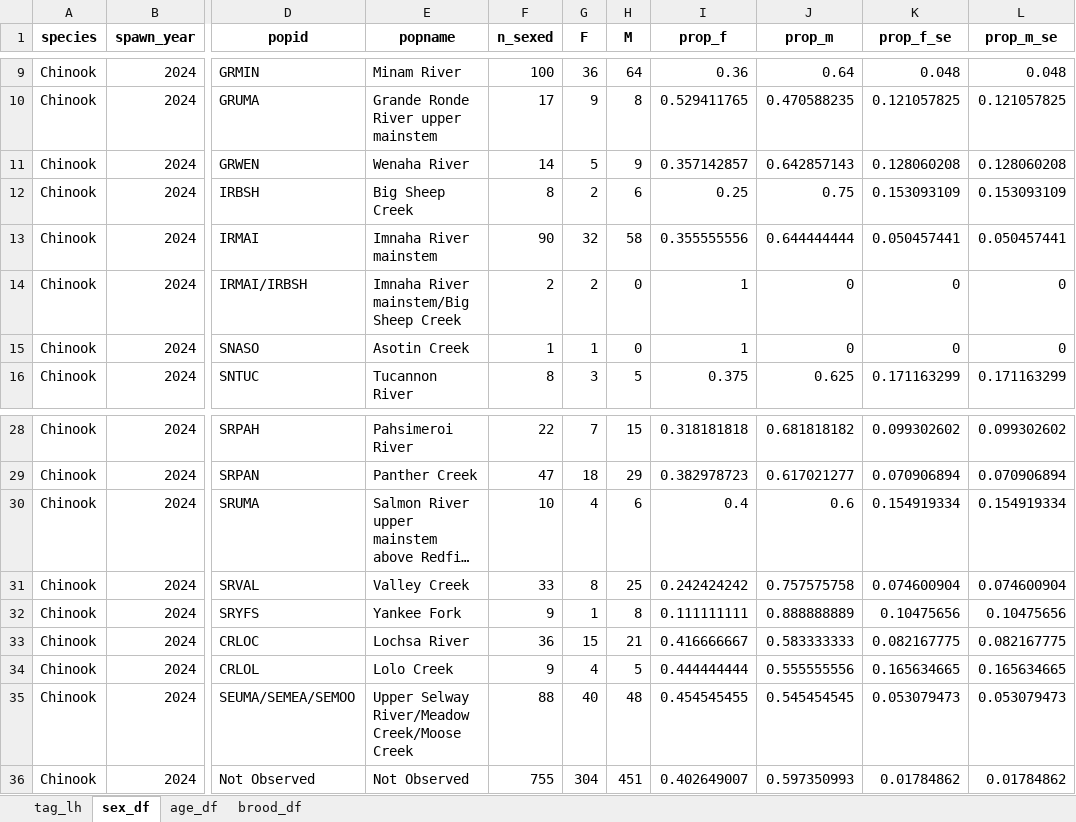
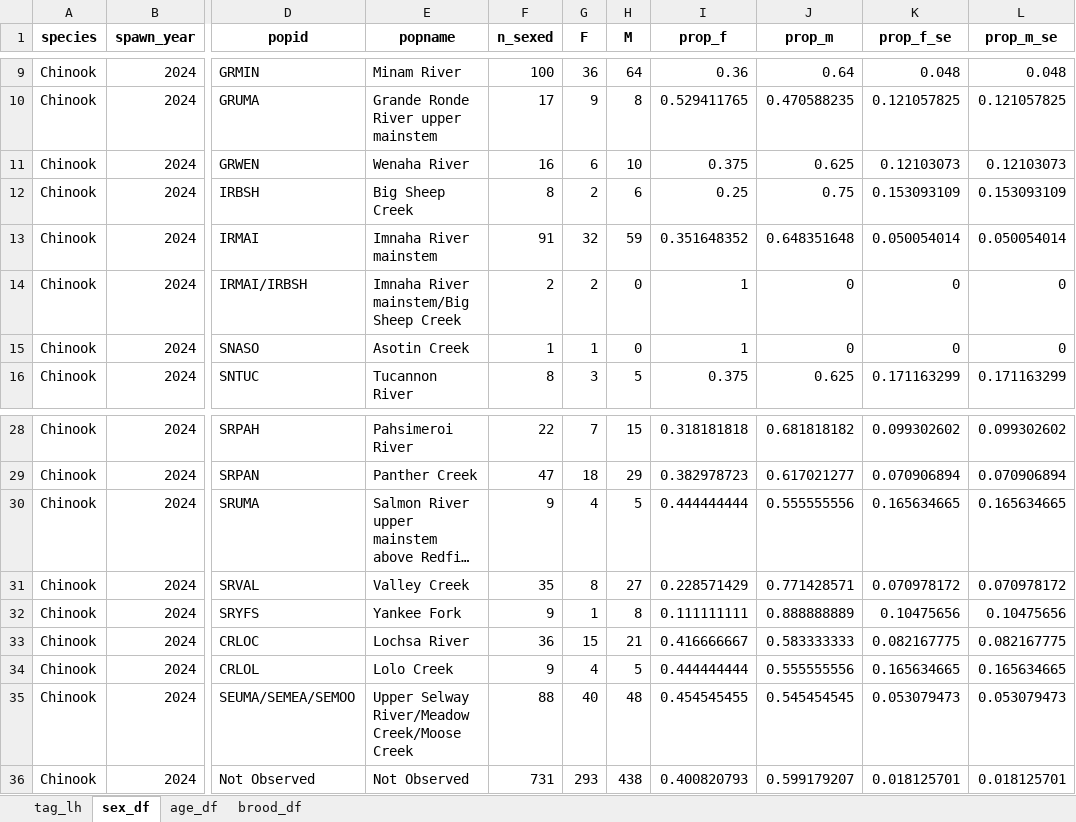
Before and after one commit to NPTfisheries/SnakeRiverFishStatus, an Excel workbook: output/life_history/Chinook_SY2024_lh_summary.xlsx, sheet sex_df, drawn as a sheet; only a part is shown, gaps mark what is left out; long unchanged cells end in …; values as stored, in another font and other column widths than the file's, no borders; the diff covers the shown part only; the diff names each change by its address in the sheet, - before the commit and + after, or states it on an @@ line.

```diff
--- a/output/life_history/Chinook_SY2024_lh_summary.xlsx (sheet sex_df)
+++ b/output/life_history/Chinook_SY2024_lh_summary.xlsx (sheet sex_df)
-F11 (n_sexed): 14
+F11 (n_sexed): 16
-G11 (F): 5
+G11 (F): 6
-H11 (M): 9
+H11 (M): 10
-I11 (prop_f): 0.357142857
+I11 (prop_f): 0.375
-J11 (prop_m): 0.642857143
+J11 (prop_m): 0.625
-K11 (prop_f_se): 0.128060208
+K11 (prop_f_se): 0.12103073
-L11 (prop_m_se): 0.128060208
+L11 (prop_m_se): 0.12103073
-F13 (n_sexed): 90
+F13 (n_sexed): 91
-H13 (M): 58
+H13 (M): 59
-I13 (prop_f): 0.355555556
+I13 (prop_f): 0.351648352
-J13 (prop_m): 0.644444444
+J13 (prop_m): 0.648351648
-K13 (prop_f_se): 0.050457441
+K13 (prop_f_se): 0.050054014
-L13 (prop_m_se): 0.050457441
+L13 (prop_m_se): 0.050054014
-F30 (n_sexed): 10
+F30 (n_sexed): 9
-H30 (M): 6
+H30 (M): 5
-I30 (prop_f): 0.4
+I30 (prop_f): 0.444444444
-J30 (prop_m): 0.6
+J30 (prop_m): 0.555555556
-K30 (prop_f_se): 0.154919334
+K30 (prop_f_se): 0.165634665
-L30 (prop_m_se): 0.154919334
+L30 (prop_m_se): 0.165634665
-F31 (n_sexed): 33
+F31 (n_sexed): 35
-H31 (M): 25
+H31 (M): 27
-I31 (prop_f): 0.242424242
+I31 (prop_f): 0.228571429
-J31 (prop_m): 0.757575758
+J31 (prop_m): 0.771428571
-K31 (prop_f_se): 0.074600904
+K31 (prop_f_se): 0.070978172
-L31 (prop_m_se): 0.074600904
+L31 (prop_m_se): 0.070978172
-F36 (n_sexed): 755
+F36 (n_sexed): 731
-G36 (F): 304
+G36 (F): 293
-H36 (M): 451
+H36 (M): 438
-I36 (prop_f): 0.402649007
+I36 (prop_f): 0.400820793
-J36 (prop_m): 0.597350993
+J36 (prop_m): 0.599179207
-K36 (prop_f_se): 0.01784862
+K36 (prop_f_se): 0.018125701
-L36 (prop_m_se): 0.01784862
+L36 (prop_m_se): 0.018125701
```
Also changed, not shown: 32 edited cells elsewhere in this sheet, sheet tag_lh, sheet age_df, sheet brood_df, 2 other files.
